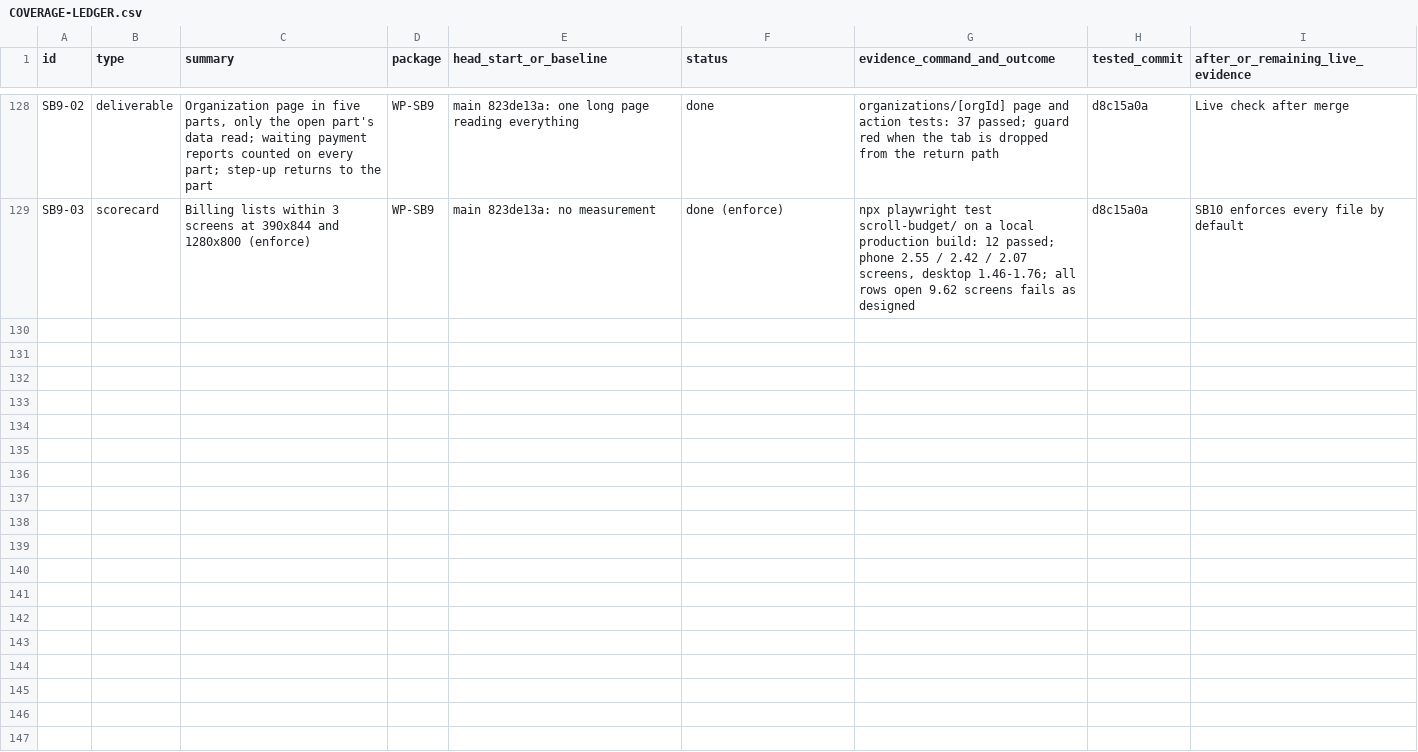
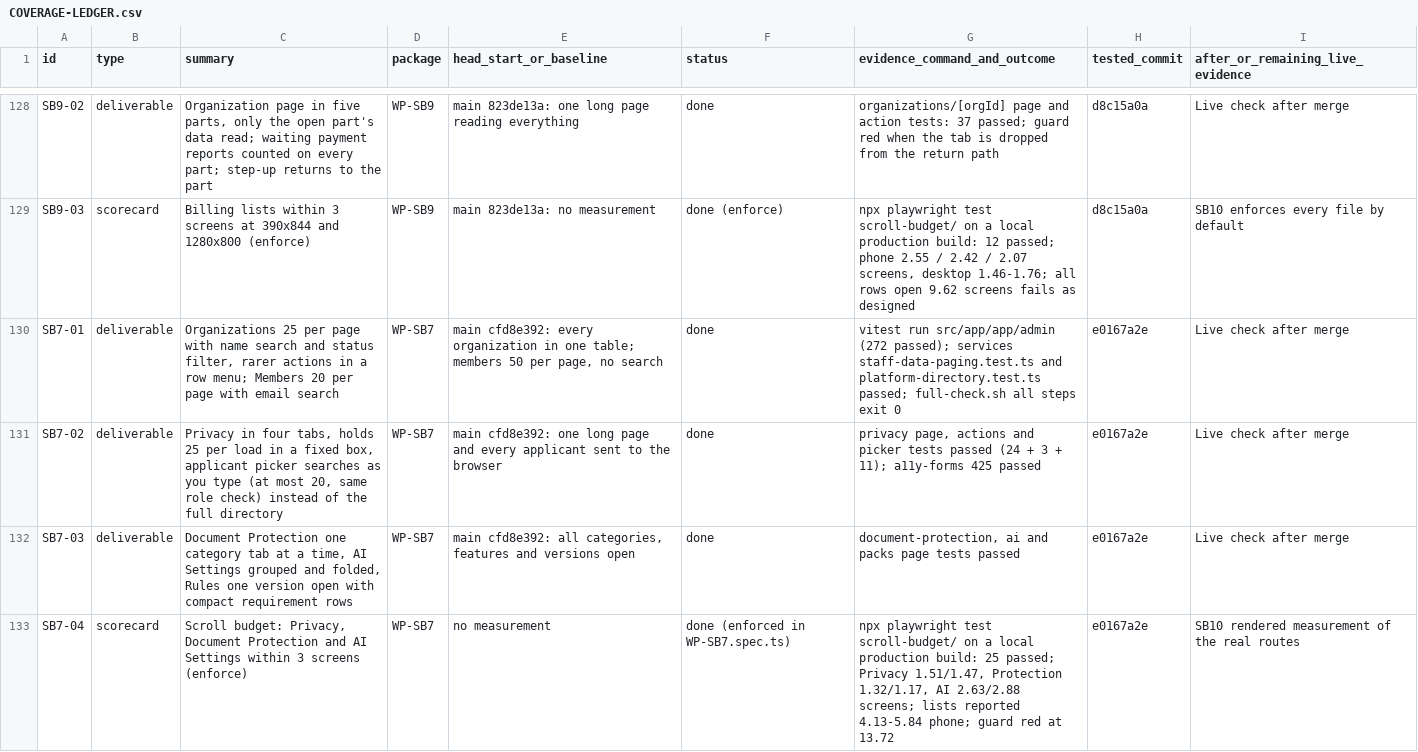
Before and after one commit to sadatnitex/visastack, a CSV file: docs/upgrades/programme/COVERAGE-LEDGER.csv, drawn as a sheet; only a part is shown, gaps mark what is left out; the diff names each change by its address in the sheet, - before the commit and + after, or states it on an @@ line.

```diff
--- a/docs/upgrades/programme/COVERAGE-LEDGER.csv
+++ b/docs/upgrades/programme/COVERAGE-LEDGER.csv
+row 130: SB7-01 | deliverable | Organizations 25 per page with name search and status filter, rarer actions in a row menu; Members 20 per page with email search | WP-SB7 | main cfd8e392: every organization in one table; members 50 per page, no search | done | vitest run src/app/app/admin (272 passed); services staff-data-paging.test.ts and platform-directory.test.ts passed; full-check.sh all steps exit 0 | e0167a2e | Live check after merge
+row 131: SB7-02 | deliverable | Privacy in four tabs, holds 25 per load in a fixed box, applicant picker searches as you type (at most 20, same role check) instead of the full directory | WP-SB7 | main cfd8e392: one long page and every applicant sent to the browser | done | privacy page, actions and picker tests passed (24 + 3 + 11); a11y-forms 425 passed | e0167a2e | Live check after merge
+row 132: SB7-03 | deliverable | Document Protection one category tab at a time, AI Settings grouped and folded, Rules one version open with compact requirement rows | WP-SB7 | main cfd8e392: all categories, features and versions open | done | document-protection, ai and packs page tests passed | e0167a2e | Live check after merge
+row 133: SB7-04 | scorecard | Scroll budget: Privacy, Document Protection and AI Settings within 3 screens (enforce) | WP-SB7 | no measurement | done (enforced in WP-SB7.spec.ts) | npx playwright test scroll-budget/ on a local production build: 25 passed; Privacy 1.51/1.47, Protection 1.32/1.17, AI 2.63/2.88 screens; lists reported 4.13-5.84 phone; guard red at 13.72 | e0167a2e | SB10 rendered measurement of the real routes
```
Also changed, not shown: 1 other file.
